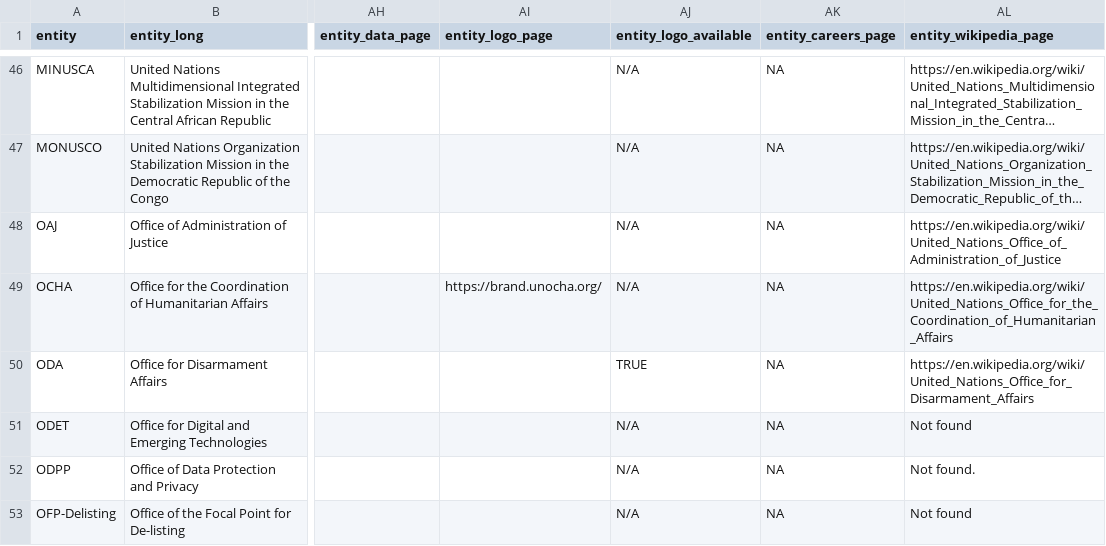
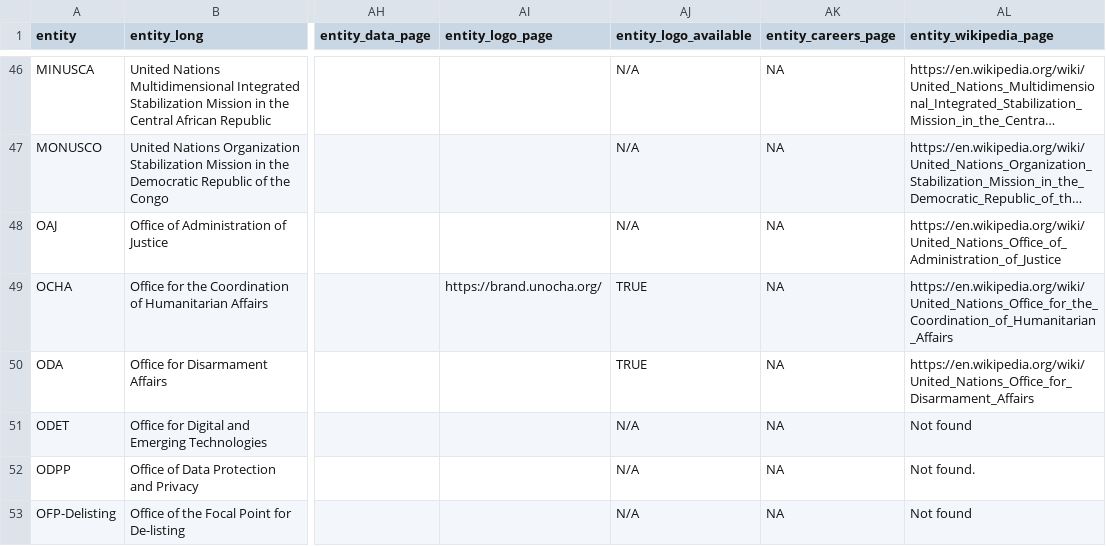
Before and after one commit to UN-EOSG-Analytics/un-system-chart-navigator, a CSV file: data/input/input_entities.csv, drawn as a sheet; only a part is shown, gaps mark what is left out; long unchanged cells end in …; the diff names each change by its address in the sheet, - before the commit and + after, or states it on an @@ line.

Commit message:
update data

```diff
--- a/data/input/input_entities.csv
+++ b/data/input/input_entities.csv
-AJ49 (entity_logo_available): N/A
+AJ49 (entity_logo_available): TRUE
```
Also changed, not shown: 2 other files.
